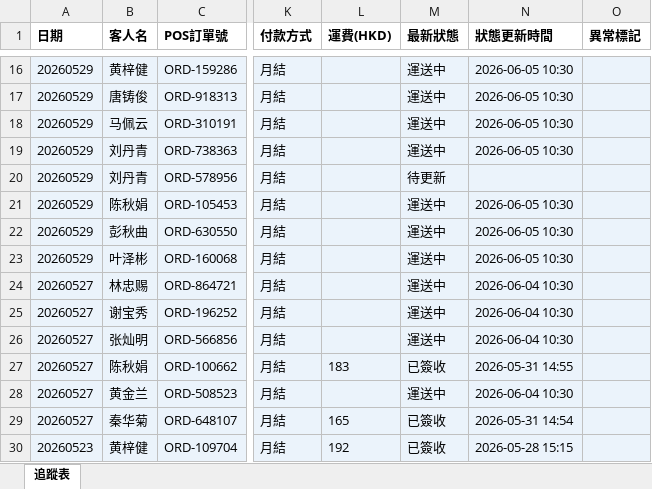
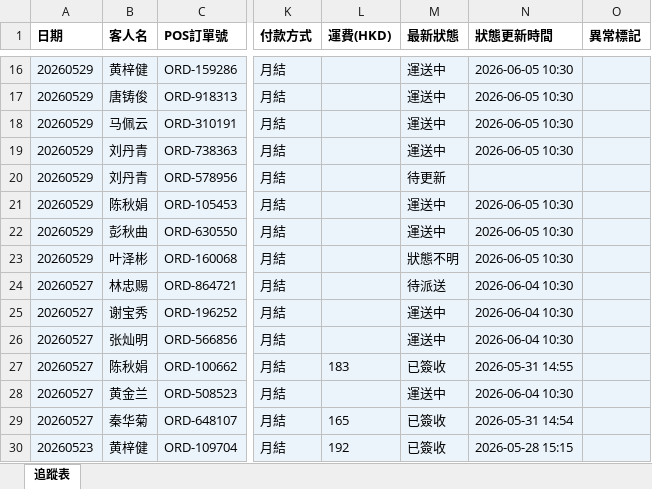
Before and after one commit to elizapoon084/sf-tracking, an Excel workbook: data/tracking.xlsx, sheet 追蹤表, drawn as a sheet; only a part is shown, gaps mark what is left out; values as stored, in another font and other column widths than the file's, no borders; the diff names each change by its address in the sheet, - before the commit and + after, or states it on an @@ line.

Commit message:
auto: 更新運單狀態 2026-06-01 09:00

```diff
--- a/data/tracking.xlsx (sheet 追蹤表)
+++ b/data/tracking.xlsx (sheet 追蹤表)
-M23 (最新狀態): 運送中
+M23 (最新狀態): 狀態不明
-M24 (最新狀態): 運送中
+M24 (最新狀態): 待派送
```
